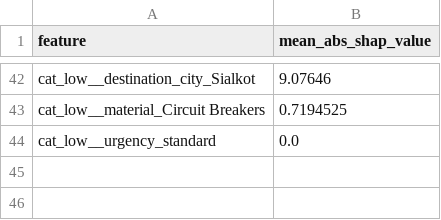
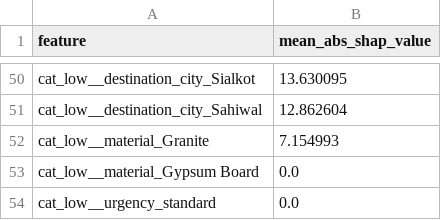
Before and after one commit to abdullah-sulehri/SmartBuild_AiEngine, a CSV file: artifacts/cost_shap_importance.csv, drawn as a sheet; only a part is shown, gaps mark what is left out; removed rows and columns are numbered as before the commit, all else as after; the diff covers the shown part only; the diff names each change by its address in the sheet, - before the commit and + after, or states it on an @@ line.

```diff
--- a/artifacts/cost_shap_importance.csv
+++ b/artifacts/cost_shap_importance.csv
-B50 (mean_abs_shap_value): 9.07646
+B50 (mean_abs_shap_value): 13.630095
-row 43: cat_low__material_Circuit Breakers | 0.7194525
+row 51: cat_low__destination_city_Sahiwal | 12.862604
+row 52: cat_low__material_Granite | 7.154993
+row 53: cat_low__material_Gypsum Board | 0.0
```
Also changed, not shown: 27 added rows, 19 removed rows and 21 edited cells elsewhere in this file, artifacts/cost_feature_importance.csv, artifacts/trend_mape_by_material.csv, 15 other files.
